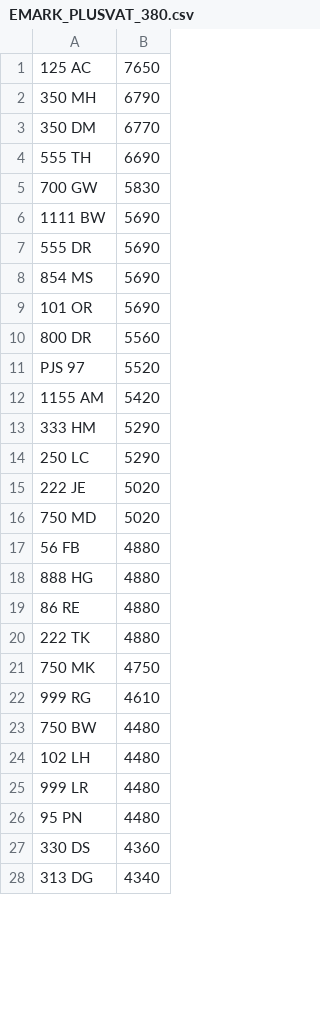
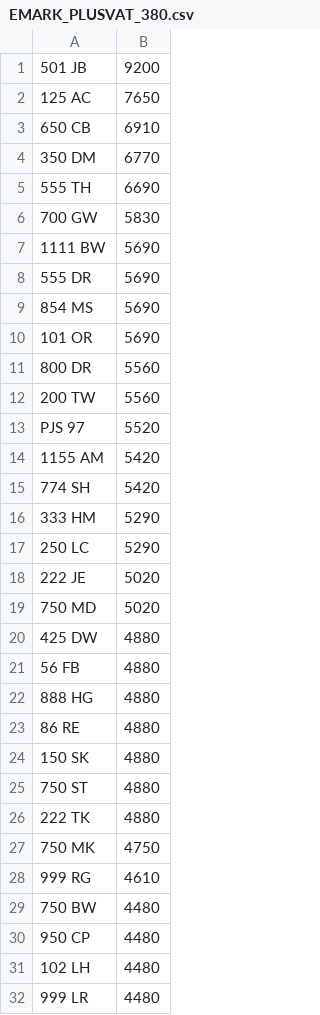
Before and after one commit to martinsumner/simplyreg, a CSV file: csv/EMARK_PLUSVAT_380.csv, drawn as a sheet; only a part is shown; the shorter side is filled out with more unchanged rows; the diff covers the shown part only.

```diff
--- a/csv/EMARK_PLUSVAT_380.csv
+++ b/csv/EMARK_PLUSVAT_380.csv
@@ -1,3 +1,4 @@
+501 JB,9200
 125 AC,7650
-350 MH,6790
+650 CB,6910
 350 DM,6770
@@ -10,4 +11,6 @@
 800 DR,5560
+200 TW,5560
 PJS 97,5520
 1155 AM,5420
+774 SH,5420
 333 HM,5290
@@ -16,2 +19,3 @@ PJS 97,5520
 750 MD,5020
+425 DW,4880
 56 FB,4880
@@ -19,2 +23,4 @@ PJS 97,5520
 86 RE,4880
+150 SK,4880
+750 ST,4880
 222 TK,4880
@@ -23,2 +29,3 @@ PJS 97,5520
 750 BW,4480
+950 CP,4480
 102 LH,4480
```
Also changed, not shown: 8 added rows, 2 removed rows and 1 edited cell elsewhere in this file, csv/MYCOMMS_NOVAT_0.csv, 1 other file.
